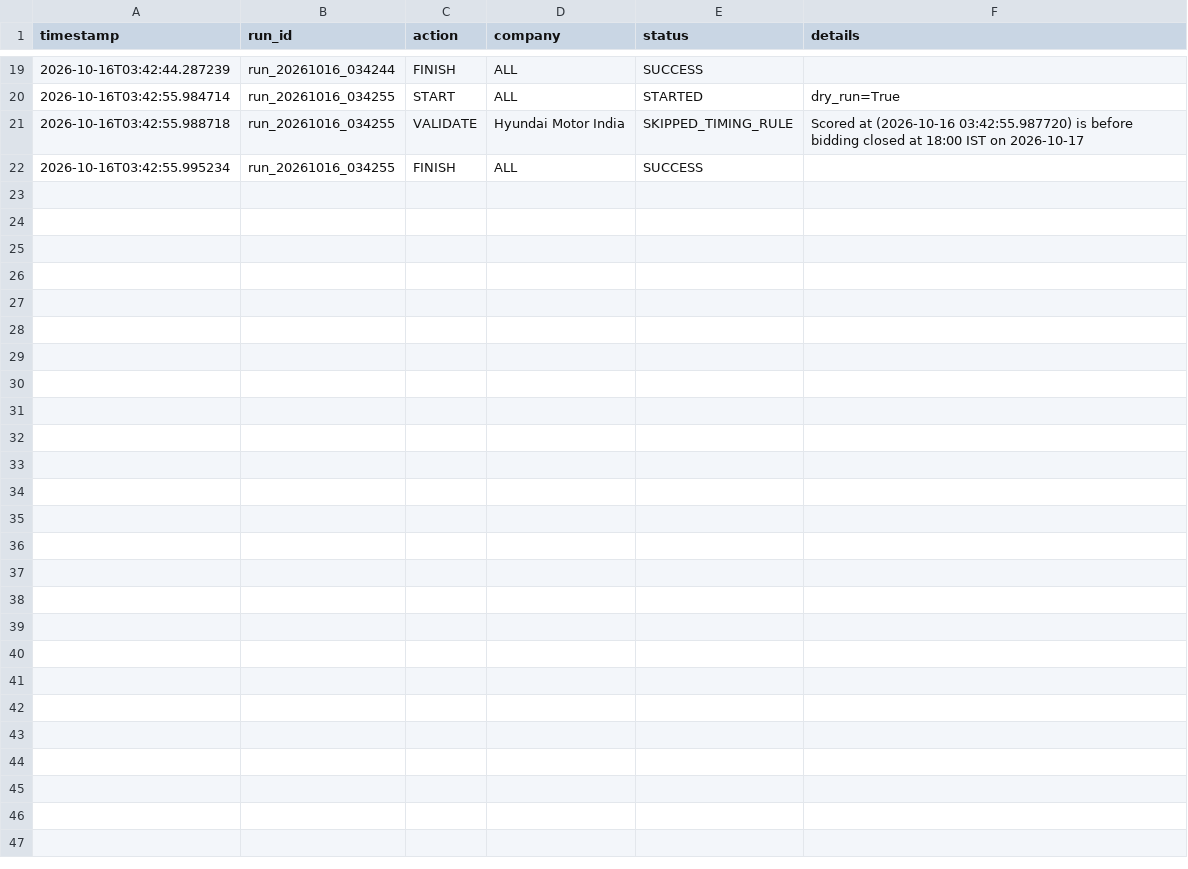
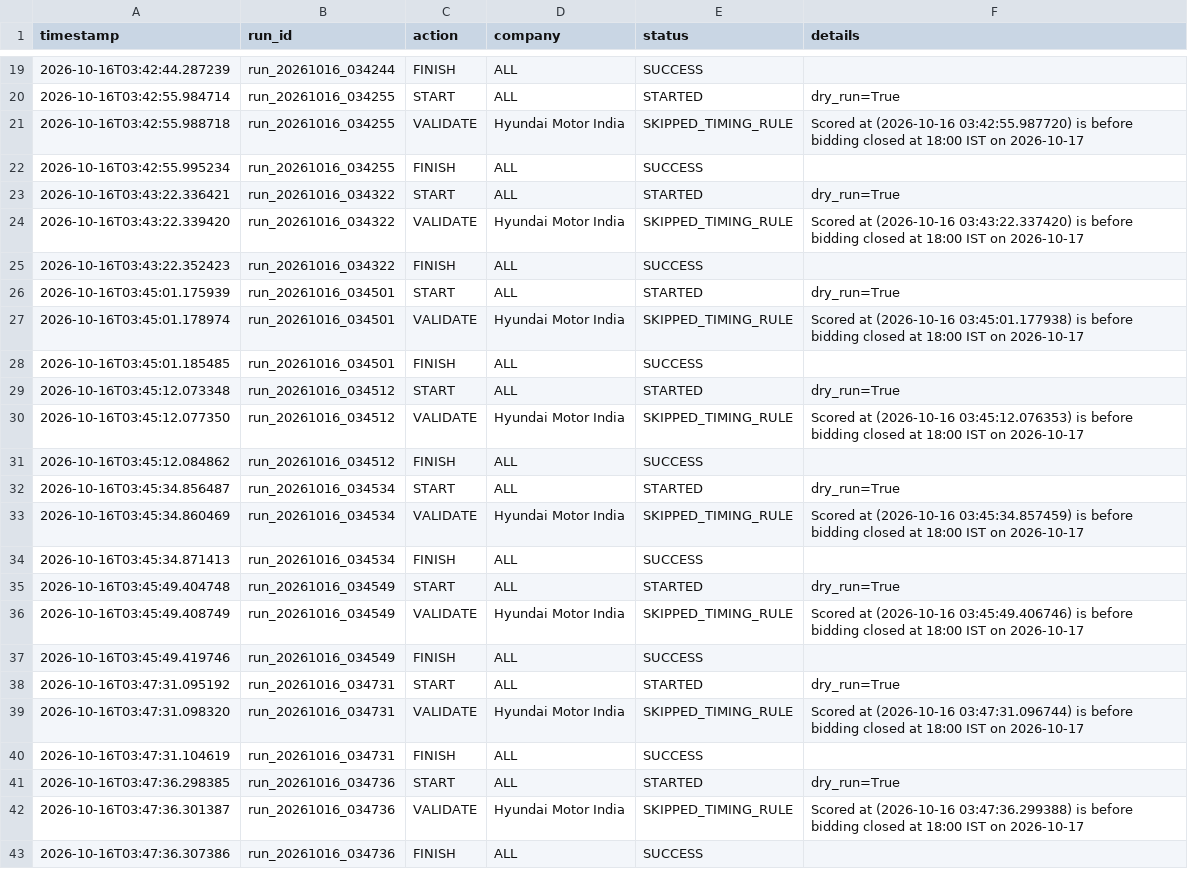
Before and after one commit to soul991/OPI, a CSV file: predictions/run_log.csv, drawn as a sheet; only a part is shown, gaps mark what is left out.

```diff
--- a/predictions/run_log.csv
+++ b/predictions/run_log.csv
@@ -22 +22,22 @@ timestamp,run_id,action,company,status,details
 2026-10-16T03:42:55.995234,run_20261016_034255,FINISH,ALL,SUCCESS,
+2026-10-16T03:43:22.336421,run_20261016_034322,START,ALL,STARTED,dry_run=True
+2026-10-16T03:43:22.339420,run_20261016_034322,VALIDATE,Hyundai Motor India,SKIPPED_TIMING_RULE,Scored at (2026-10-16 03:43:22.337420) is before bidding closed at 18:00 IST on 2026-10-17
+2026-10-16T03:43:22.352423,run_20261016_034322,FINISH,ALL,SUCCESS,
+2026-10-16T03:45:01.175939,run_20261016_034501,START,ALL,STARTED,dry_run=True
+2026-10-16T03:45:01.178974,run_20261016_034501,VALIDATE,Hyundai Motor India,SKIPPED_TIMING_RULE,Scored at (2026-10-16 03:45:01.177938) is before bidding closed at 18:00 IST on 2026-10-17
+2026-10-16T03:45:01.185485,run_20261016_034501,FINISH,ALL,SUCCESS,
+2026-10-16T03:45:12.073348,run_20261016_034512,START,ALL,STARTED,dry_run=True
+2026-10-16T03:45:12.077350,run_20261016_034512,VALIDATE,Hyundai Motor India,SKIPPED_TIMING_RULE,Scored at (2026-10-16 03:45:12.076353) is before bidding closed at 18:00 IST on 2026-10-17
+2026-10-16T03:45:12.084862,run_20261016_034512,FINISH,ALL,SUCCESS,
+2026-10-16T03:45:34.856487,run_20261016_034534,START,ALL,STARTED,dry_run=True
+2026-10-16T03:45:34.860469,run_20261016_034534,VALIDATE,Hyundai Motor India,SKIPPED_TIMING_RULE,Scored at (2026-10-16 03:45:34.857459) is before bidding closed at 18:00 IST on 2026-10-17
+2026-10-16T03:45:34.871413,run_20261016_034534,FINISH,ALL,SUCCESS,
+2026-10-16T03:45:49.404748,run_20261016_034549,START,ALL,STARTED,dry_run=True
+2026-10-16T03:45:49.408749,run_20261016_034549,VALIDATE,Hyundai Motor India,SKIPPED_TIMING_RULE,Scored at (2026-10-16 03:45:49.406746) is before bidding closed at 18:00 IST on 2026-10-17
+2026-10-16T03:45:49.419746,run_20261016_034549,FINISH,ALL,SUCCESS,
+2026-10-16T03:47:31.095192,run_20261016_034731,START,ALL,STARTED,dry_run=True
+2026-10-16T03:47:31.098320,run_20261016_034731,VALIDATE,Hyundai Motor India,SKIPPED_TIMING_RULE,Scored at (2026-10-16 03:47:31.096744) is before bidding closed at 18:00 IST on 2026-10-17
+2026-10-16T03:47:31.104619,run_20261016_034731,FINISH,ALL,SUCCESS,
+2026-10-16T03:47:36.298385,run_20261016_034736,START,ALL,STARTED,dry_run=True
+2026-10-16T03:47:36.301387,run_20261016_034736,VALIDATE,Hyundai Motor India,SKIPPED_TIMING_RULE,Scored at (2026-10-16 03:47:36.299388) is before bidding closed at 18:00 IST on 2026-10-17
+2026-10-16T03:47:36.307386,run_20261016_034736,FINISH,ALL,SUCCESS,
```
Also changed, not shown: 4 other files.
